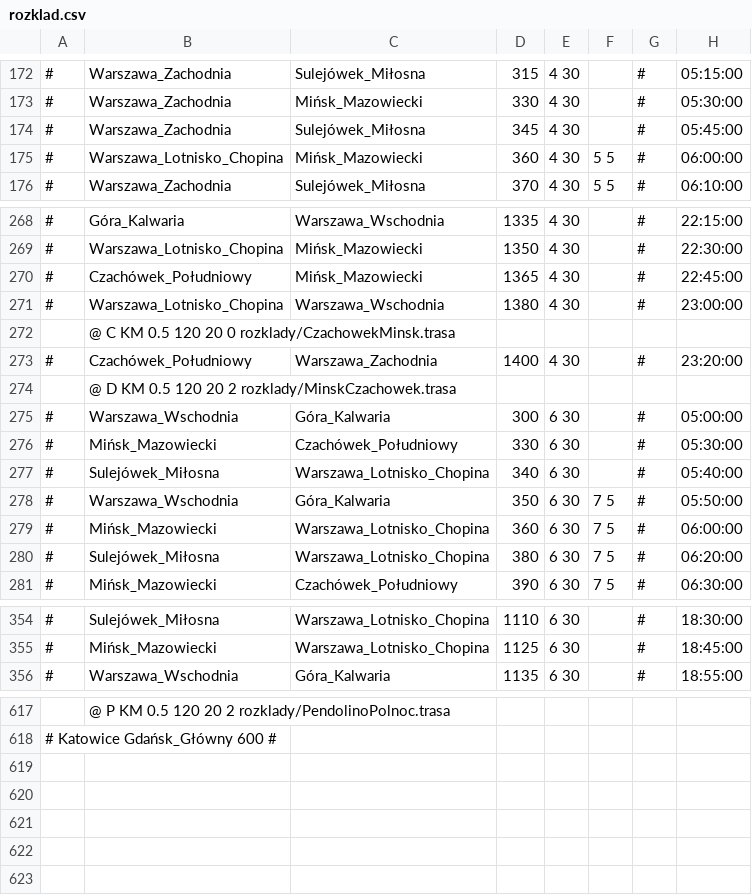
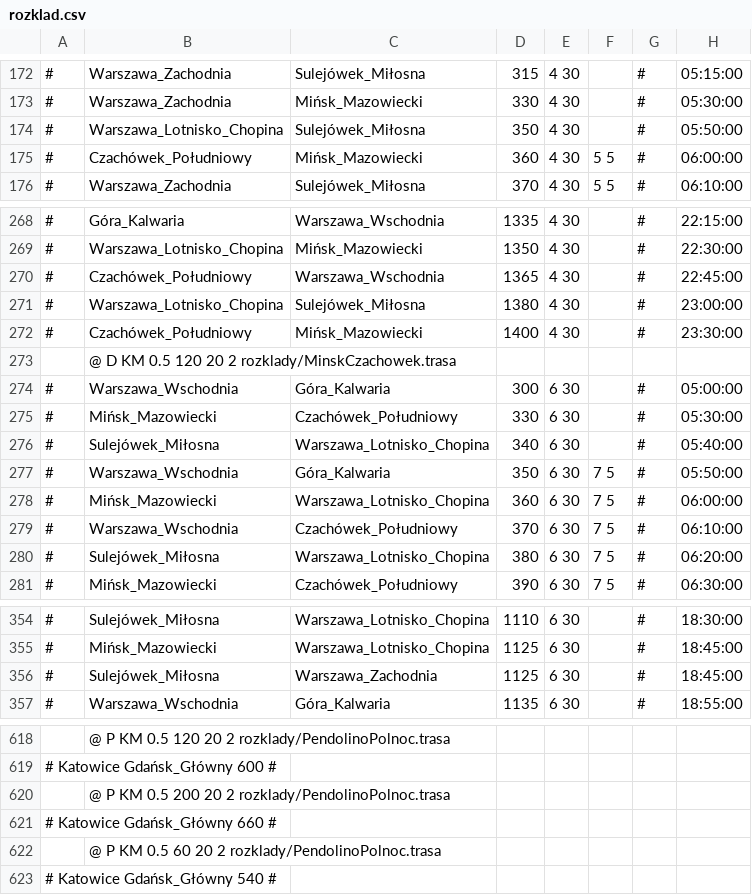
Before and after one commit to mar5991/roz, a CSV file: rozklady/rozklad.csv, drawn as a sheet; only a part is shown, gaps mark what is left out; the diff covers the shown part only.

```diff
--- a/rozklady/rozklad.csv
+++ b/rozklady/rozklad.csv
@@ -173,4 +173,4 @@
 #	Warszawa_Zachodnia	Mińsk_Mazowiecki	330	4 30		#	05:30:00
-#	Warszawa_Zachodnia	Sulejówek_Miłosna	345	4 30		#	05:45:00
-#	Warszawa_Lotnisko_Chopina	Mińsk_Mazowiecki	360	4 30	5 5	#	06:00:00
+#	Warszawa_Lotnisko_Chopina	Sulejówek_Miłosna	350	4 30		#	05:50:00
+#	Czachówek_Południowy	Mińsk_Mazowiecki	360	4 30	5 5	#	06:00:00
 #	Warszawa_Zachodnia	Sulejówek_Miłosna	370	4 30	5 5	#	06:10:00
@@ -269,6 +269,5 @@
 #	Warszawa_Lotnisko_Chopina	Mińsk_Mazowiecki	1350	4 30		#	22:30:00
-#	Czachówek_Południowy	Mińsk_Mazowiecki	1365	4 30		#	22:45:00
-#	Warszawa_Lotnisko_Chopina	Warszawa_Wschodnia	1380	4 30		#	23:00:00
-	@ C KM 0.5 120 20 0 rozklady/CzachowekMinsk.trasa						
-#	Czachówek_Południowy	Warszawa_Zachodnia	1400	4 30		#	23:20:00
+#	Czachówek_Południowy	Warszawa_Wschodnia	1365	4 30		#	22:45:00
+#	Warszawa_Lotnisko_Chopina	Sulejówek_Miłosna	1380	4 30		#	23:00:00
+#	Czachówek_Południowy	Mińsk_Mazowiecki	1400	4 30		#	23:30:00
 	@ D KM 0.5 120 20 2 rozklady/MinskCzachowek.trasa						
@@ -279,2 +278,3 @@
 #	Mińsk_Mazowiecki	Warszawa_Lotnisko_Chopina	360	6 30	7 5	#	06:00:00
+#	Warszawa_Wschodnia	Czachówek_Południowy	370	6 30	7 5	#	06:10:00
 #	Sulejówek_Miłosna	Warszawa_Lotnisko_Chopina	380	6 30	7 5	#	06:20:00
@@ -355,2 +355,3 @@
 #	Mińsk_Mazowiecki	Warszawa_Lotnisko_Chopina	1125	6 30		#	18:45:00
+#	Sulejówek_Miłosna	Warszawa_Zachodnia	1125	6 30		#	18:45:00
 #	Warszawa_Wschodnia	Góra_Kalwaria	1135	6 30		#	18:55:00
@@ -618,0 +620,4 @@
+	@ P KM 0.5 200 20 2 rozklady/PendolinoPolnoc.trasa						
+# Katowice Gdańsk_Główny 660 #							
+	@ P KM 0.5 60 20 2 rozklady/PendolinoPolnoc.trasa						
+# Katowice Gdańsk_Główny 540 #							
```
Also changed, not shown: 14 edited cells elsewhere in this file, 5 other files.
